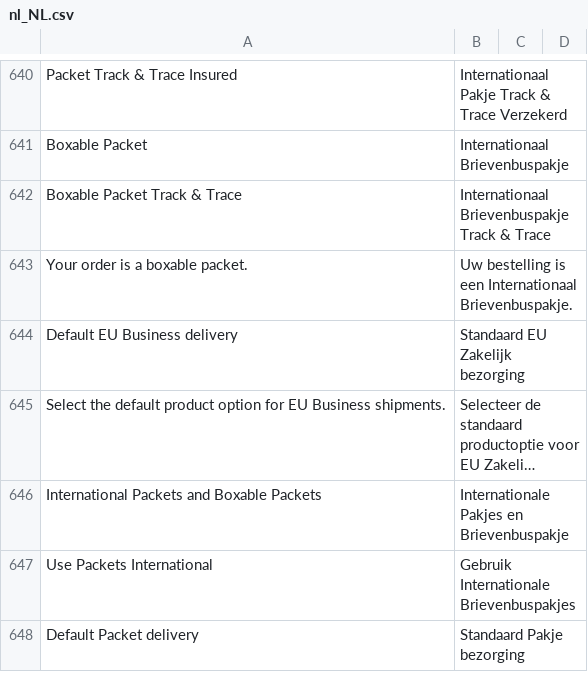
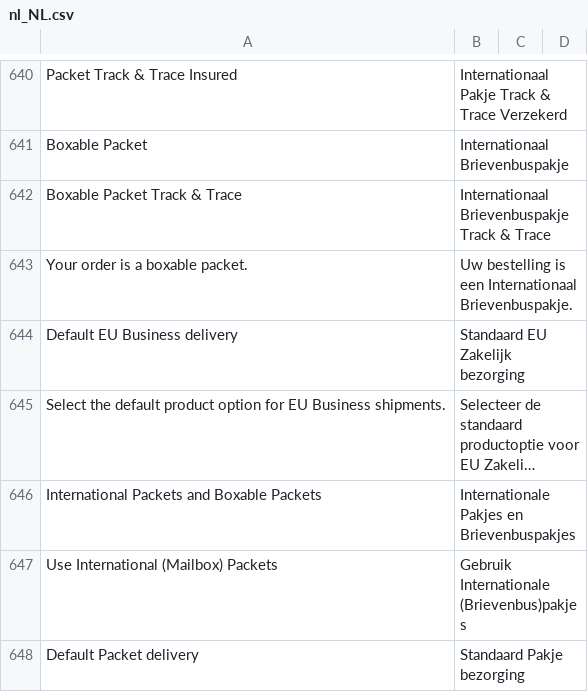
Before and after one commit to postnl/postnl-magento2, a CSV file: i18n/nl_NL.csv, drawn as a sheet; only a part is shown, gaps mark what is left out; long unchanged cells end in …; the diff covers the shown part only; the diff names each change by its address in the sheet, - before the commit and + after, or states it on an @@ line.

```diff
--- a/i18n/nl_NL.csv
+++ b/i18n/nl_NL.csv
-B646: Internationale Pakjes en Brievenbuspakje
+B646: Internationale Pakjes en Brievenbuspakjes
-A647: Use Packets International
+A647: Use International (Mailbox) Packets
-B647: Gebruik Internationale Brievenbuspakjes
+B647: Gebruik Internationale (Brievenbus)pakjes
```
Also changed, not shown: 3 added rows, 3 removed rows and 2 edited cells elsewhere in this file, i18n/en_US.csv, 1 other file.
